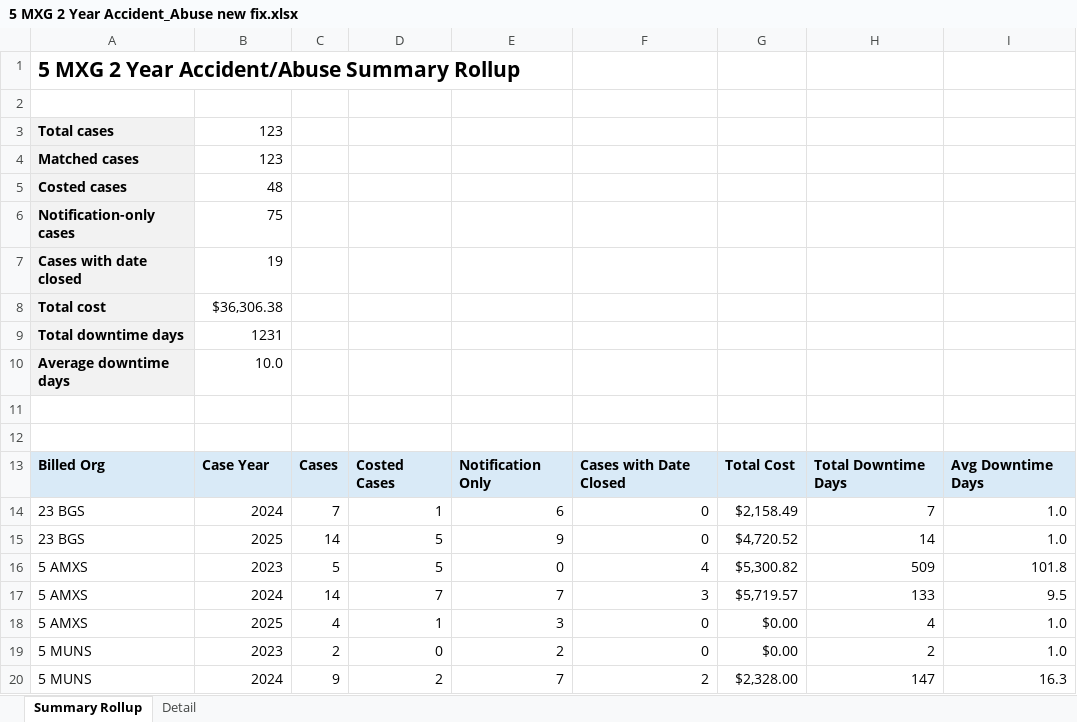
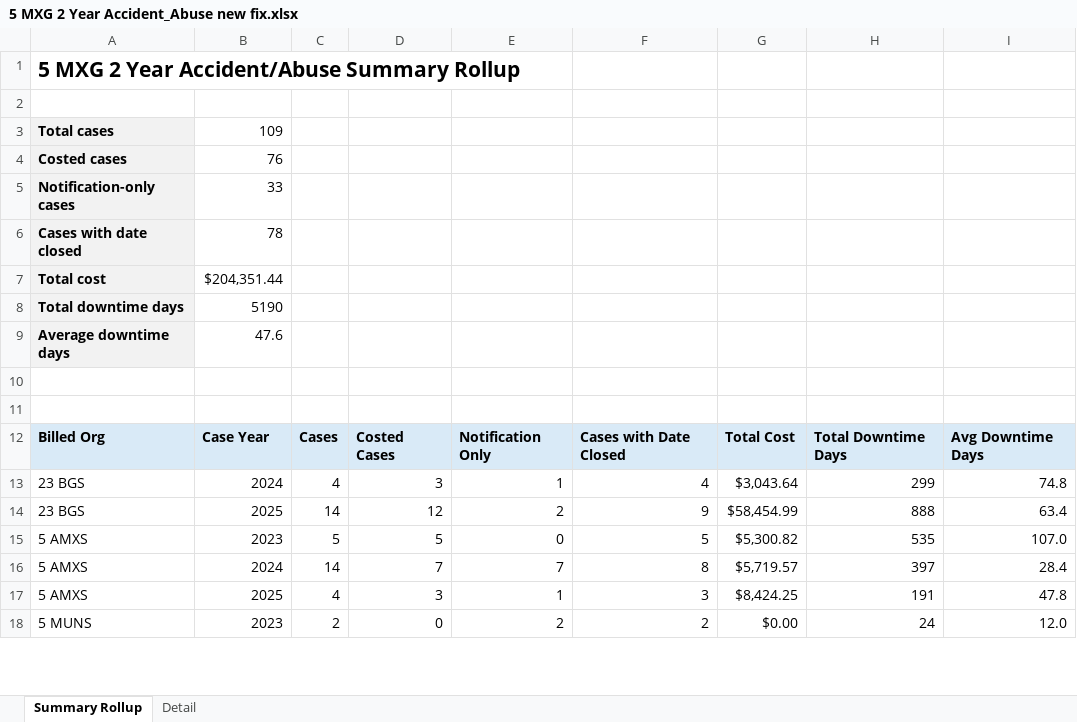
Before and after one commit to ScheelJW/acc-abuse, an Excel workbook: 5 MXG 2 Year Accident_Abuse new fix.xlsx, sheet Summary Rollup, drawn as a sheet; only a part is shown; values as stored, in another font and other column widths than the file's, no borders; removed rows and columns are numbered as before the commit, all else as after; the diff covers the shown part only; the diff names each change by its address in the sheet, - before the commit and + after, or states it on an @@ line.

```diff
--- a/5 MXG 2 Year Accident_Abuse new fix.xlsx (sheet Summary Rollup)
+++ b/5 MXG 2 Year Accident_Abuse new fix.xlsx (sheet Summary Rollup)
-B3: 123
+B3: 109
-row 4: Matched cases | 123
-B4: 48
+B4: 76
-B5: 75
+B5: 33
-B6: 19
+B6: 78
-B7: $36,306.38
+B7: $204,351.44
-B8: 1231
+B8: 5190
-B9: 10.0
+B9: 47.6
-row 14: 23 BGS | 2024 | 7 | 1 | 6 | 0 | $2,158.49 | 7 | 1.0
+row 13: 23 BGS | 2024 | 4 | 3 | 1 | 4 | $3,043.64 | 299 | 74.8
-D14: 5
+D14: 12
-E14: 9
+E14: 2
-F14: 0
+F14: 9
-G14: $4,720.52
+G14: $58,454.99
-H14: 14
+H14: 888
-I14: 1.0
+I14: 63.4
-F15: 4
+F15: 5
-H15: 509
+H15: 535
-I15: 101.8
+I15: 107.0
-F16: 3
+F16: 8
-H16: 133
+H16: 397
-I16: 9.5
+I16: 28.4
-D17: 1
+D17: 3
-E17: 3
+E17: 1
-F17: 0
+F17: 3
-G17: $0.00
+G17: $8,424.25
-H17: 4
+H17: 191
-I17: 1.0
+I17: 47.8
-F18: 0
+F18: 2
-H18: 2
+H18: 24
-I18: 1.0
+I18: 12.0
-row 20: 5 MUNS | 2024 | 9 | 2 | 7 | 2 | $2,328.00 | 147 | 16.3
```
Also changed, not shown: 10 added rows, 11 removed rows and 44 edited cells elsewhere in this sheet, sheet Detail, 5 MXG 2 Year Accident_Abuse.xlsx.
